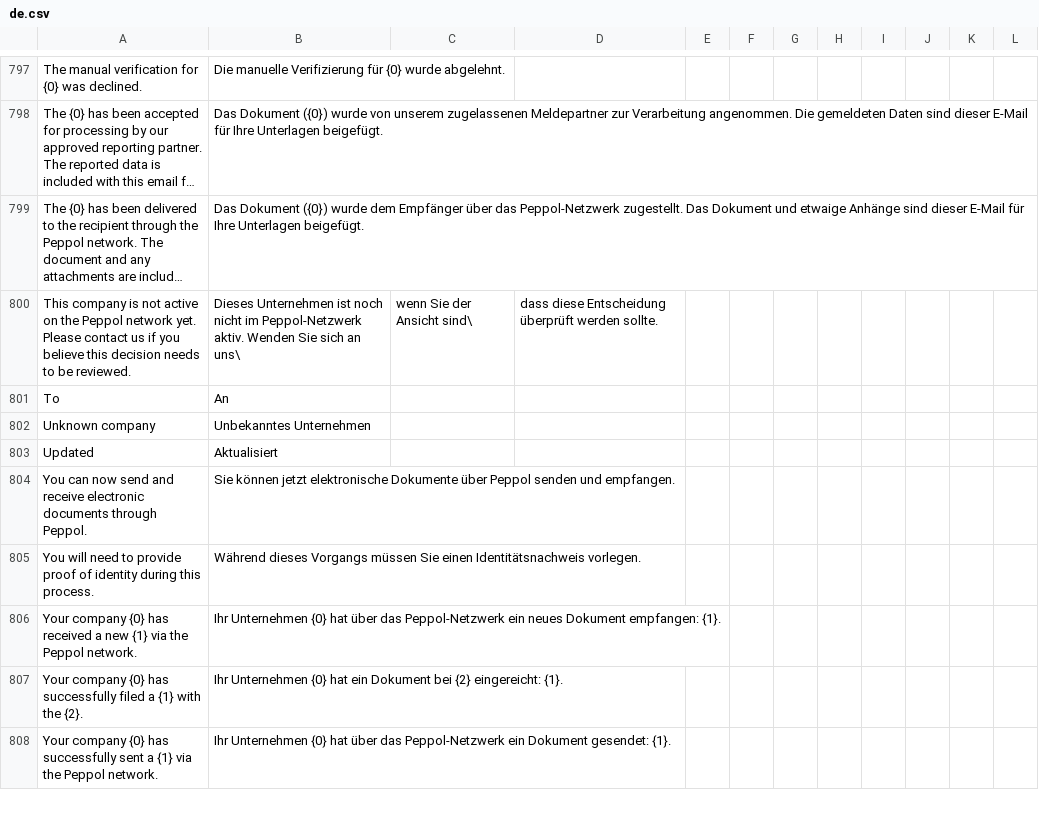
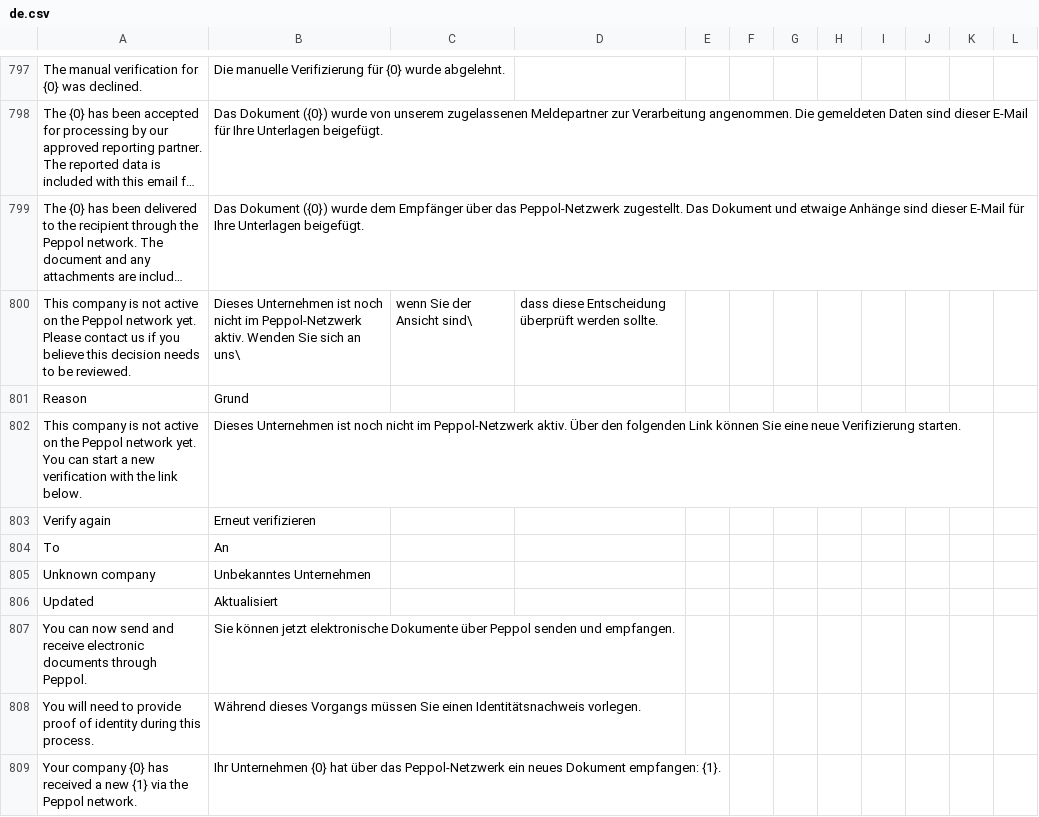
Before and after one commit to MartinLaf/recommand-peppol, a CSV file: translations/de.csv, drawn as a sheet; only a part is shown, gaps mark what is left out; the shorter side is filled out with more unchanged rows; long unchanged cells end in …; the diff names each change by its address in the sheet, - before the commit and + after, or states it on an @@ line.

```diff
--- a/translations/de.csv
+++ b/translations/de.csv
+row 801: Reason | Grund
+row 802: This company is not active on the Peppol network yet. You can start a new verification with the link below. | Dieses Unternehmen ist noch nicht im Peppol-Netzwerk aktiv. Über den folgenden Link können Sie eine neue Verifizierung starten.
+row 803: Verify again | Erneut verifizieren
```
Also changed, not shown: translations/fr.csv, translations/nl.csv, 5 other files.
